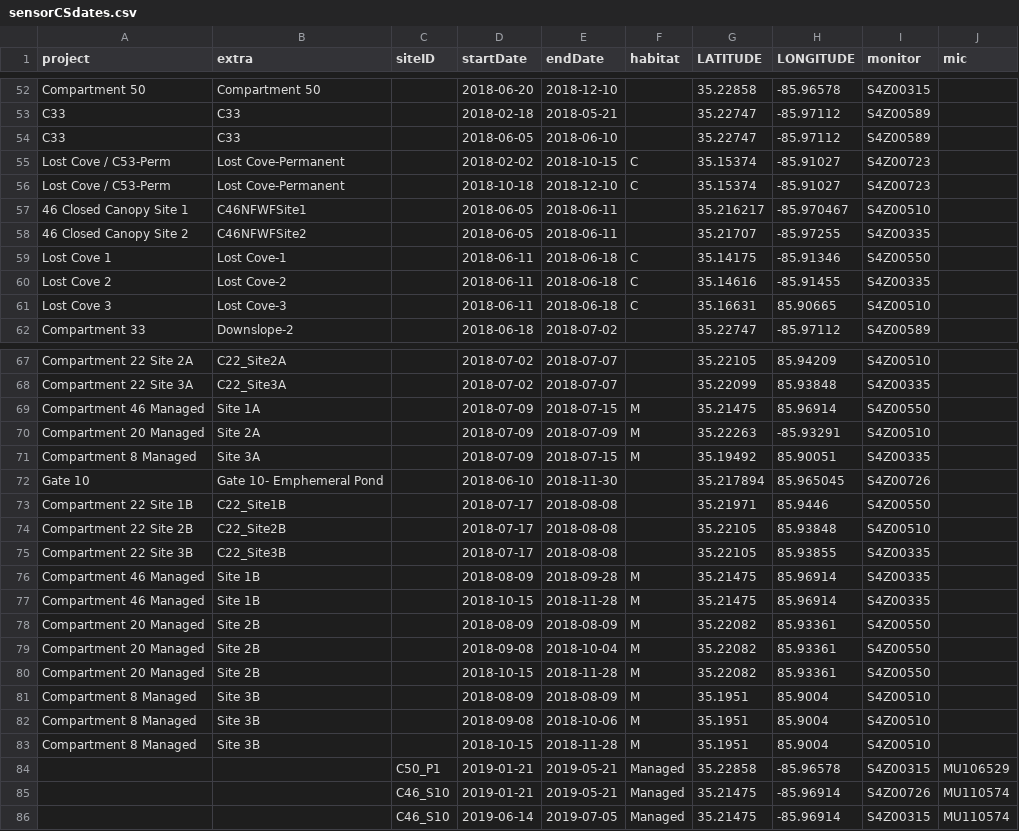
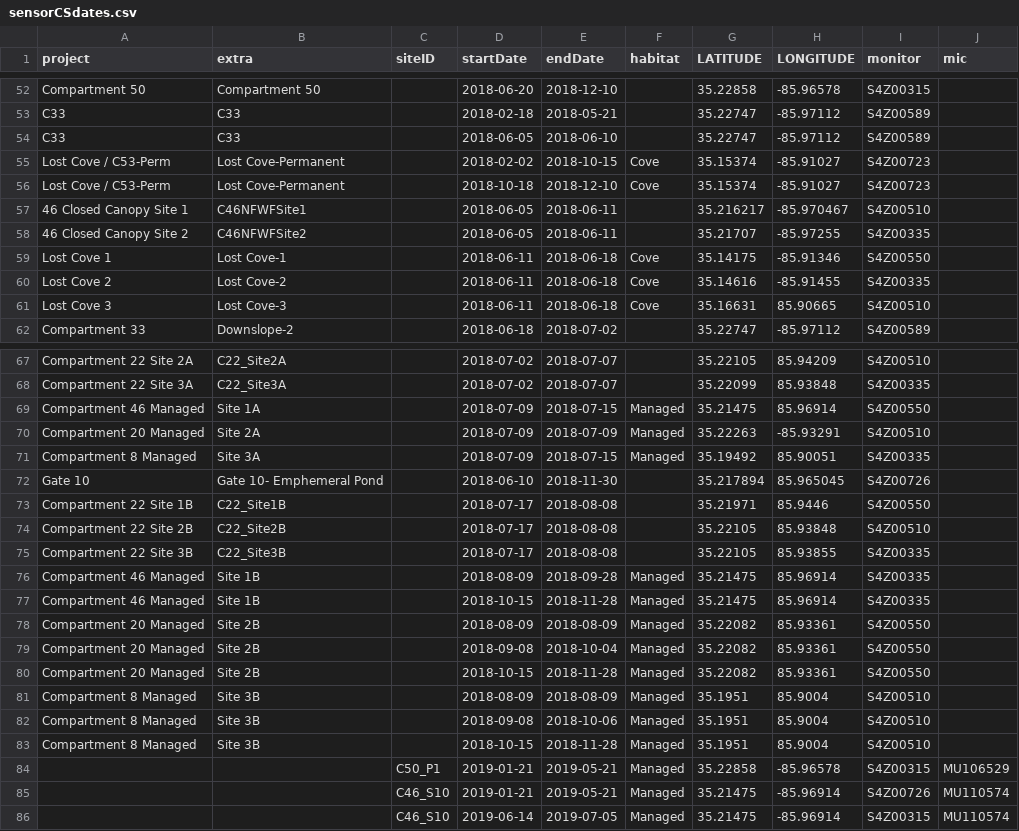
Before and after one commit to ducsrs/batsonline, a CSV file: sensorCSdates.csv, drawn as a sheet; only a part is shown, gaps mark what is left out; the diff covers the shown part only.

```diff
--- a/sensorCSdates.csv
+++ b/sensorCSdates.csv
@@ -54,9 +54,9 @@ C33,C33,,2018-02-18,2018-05-21,,35.22747,-85.97112,S4Z00589,
 C33,C33,,2018-06-05,2018-06-10,,35.22747,-85.97112,S4Z00589,
-Lost Cove / C53-Perm,Lost Cove-Permanent,,2018-02-02,2018-10-15,C,35.15374,-85.91027,S4Z00723,
-Lost Cove / C53-Perm,Lost Cove-Permanent,,2018-10-18,2018-12-10,C,35.15374,-85.91027,S4Z00723,
+Lost Cove / C53-Perm,Lost Cove-Permanent,,2018-02-02,2018-10-15,Cove,35.15374,-85.91027,S4Z00723,
+Lost Cove / C53-Perm,Lost Cove-Permanent,,2018-10-18,2018-12-10,Cove,35.15374,-85.91027,S4Z00723,
 46 Closed Canopy Site 1,C46NFWFSite1,,2018-06-05,2018-06-11,,35.216217,-85.970467,S4Z00510,
 46 Closed Canopy Site 2,C46NFWFSite2,,2018-06-05,2018-06-11,,35.21707,-85.97255,S4Z00335,
-Lost Cove 1,Lost Cove-1,,2018-06-11,2018-06-18,C,35.14175,-85.91346,S4Z00550,
-Lost Cove 2,Lost Cove-2,,2018-06-11,2018-06-18,C,35.14616,-85.91455,S4Z00335,
-Lost Cove 3,Lost Cove-3,,2018-06-11,2018-06-18,C,35.16631,85.90665,S4Z00510,
+Lost Cove 1,Lost Cove-1,,2018-06-11,2018-06-18,Cove,35.14175,-85.91346,S4Z00550,
+Lost Cove 2,Lost Cove-2,,2018-06-11,2018-06-18,Cove,35.14616,-85.91455,S4Z00335,
+Lost Cove 3,Lost Cove-3,,2018-06-11,2018-06-18,Cove,35.16631,85.90665,S4Z00510,
 Compartment 33,Downslope-2,,2018-06-18,2018-07-02,,35.22747,-85.97112,S4Z00589,
@@ -68,5 +68,5 @@ Compartment 22 Site 2A,C22_Site2A,,2018-07-02,2018-07-07,,35.22105,85.94209,S4Z0
 Compartment 22 Site 3A,C22_Site3A,,2018-07-02,2018-07-07,,35.22099,85.93848,S4Z00335,
-Compartment 46 Managed,Site 1A,,2018-07-09,2018-07-15,M,35.21475,85.96914,S4Z00550,
-Compartment 20 Managed,Site 2A,,2018-07-09,2018-07-09,M,35.22263,-85.93291,S4Z00510,
-Compartment 8 Managed,Site 3A,,2018-07-09,2018-07-15,M,35.19492,85.90051,S4Z00335,
+Compartment 46 Managed,Site 1A,,2018-07-09,2018-07-15,Managed,35.21475,85.96914,S4Z00550,
+Compartment 20 Managed,Site 2A,,2018-07-09,2018-07-09,Managed,35.22263,-85.93291,S4Z00510,
+Compartment 8 Managed,Site 3A,,2018-07-09,2018-07-15,Managed,35.19492,85.90051,S4Z00335,
 Gate 10,Gate 10- Emphemeral Pond,,2018-06-10,2018-11-30,,35.217894,85.965045,S4Z00726,
@@ -75,10 +75,10 @@ Compartment 22 Site 2B,C22_Site2B,,2018-07-17,2018-08-08,,35.22105,85.93848,S4Z0
 Compartment 22 Site 3B,C22_Site3B,,2018-07-17,2018-08-08,,35.22105,85.93855,S4Z00335,
-Compartment 46 Managed,Site 1B,,2018-08-09,2018-09-28,M,35.21475,85.96914,S4Z00335,
-Compartment 46 Managed,Site 1B,,2018-10-15,2018-11-28,M,35.21475,85.96914,S4Z00335,
-Compartment 20 Managed,Site 2B,,2018-08-09,2018-08-09,M,35.22082,85.93361,S4Z00550,
-Compartment 20 Managed,Site 2B,,2018-09-08,2018-10-04,M,35.22082,85.93361,S4Z00550,
-Compartment 20 Managed,Site 2B,,2018-10-15,2018-11-28,M,35.22082,85.93361,S4Z00550,
-Compartment 8 Managed,Site 3B,,2018-08-09,2018-08-09,M,35.1951,85.9004,S4Z00510,
-Compartment 8 Managed,Site 3B,,2018-09-08,2018-10-06,M,35.1951,85.9004,S4Z00510,
-Compartment 8 Managed,Site 3B,,2018-10-15,2018-11-28,M,35.1951,85.9004,S4Z00510,
+Compartment 46 Managed,Site 1B,,2018-08-09,2018-09-28,Managed,35.21475,85.96914,S4Z00335,
+Compartment 46 Managed,Site 1B,,2018-10-15,2018-11-28,Managed,35.21475,85.96914,S4Z00335,
+Compartment 20 Managed,Site 2B,,2018-08-09,2018-08-09,Managed,35.22082,85.93361,S4Z00550,
+Compartment 20 Managed,Site 2B,,2018-09-08,2018-10-04,Managed,35.22082,85.93361,S4Z00550,
+Compartment 20 Managed,Site 2B,,2018-10-15,2018-11-28,Managed,35.22082,85.93361,S4Z00550,
+Compartment 8 Managed,Site 3B,,2018-08-09,2018-08-09,Managed,35.1951,85.9004,S4Z00510,
+Compartment 8 Managed,Site 3B,,2018-09-08,2018-10-06,Managed,35.1951,85.9004,S4Z00510,
+Compartment 8 Managed,Site 3B,,2018-10-15,2018-11-28,Managed,35.1951,85.9004,S4Z00510,
 ,,C50_P1,2019-01-21,2019-05-21,Managed,35.22858,-85.96578,S4Z00315,MU106529
```
Also changed, not shown: 28 edited cells elsewhere in this file.
